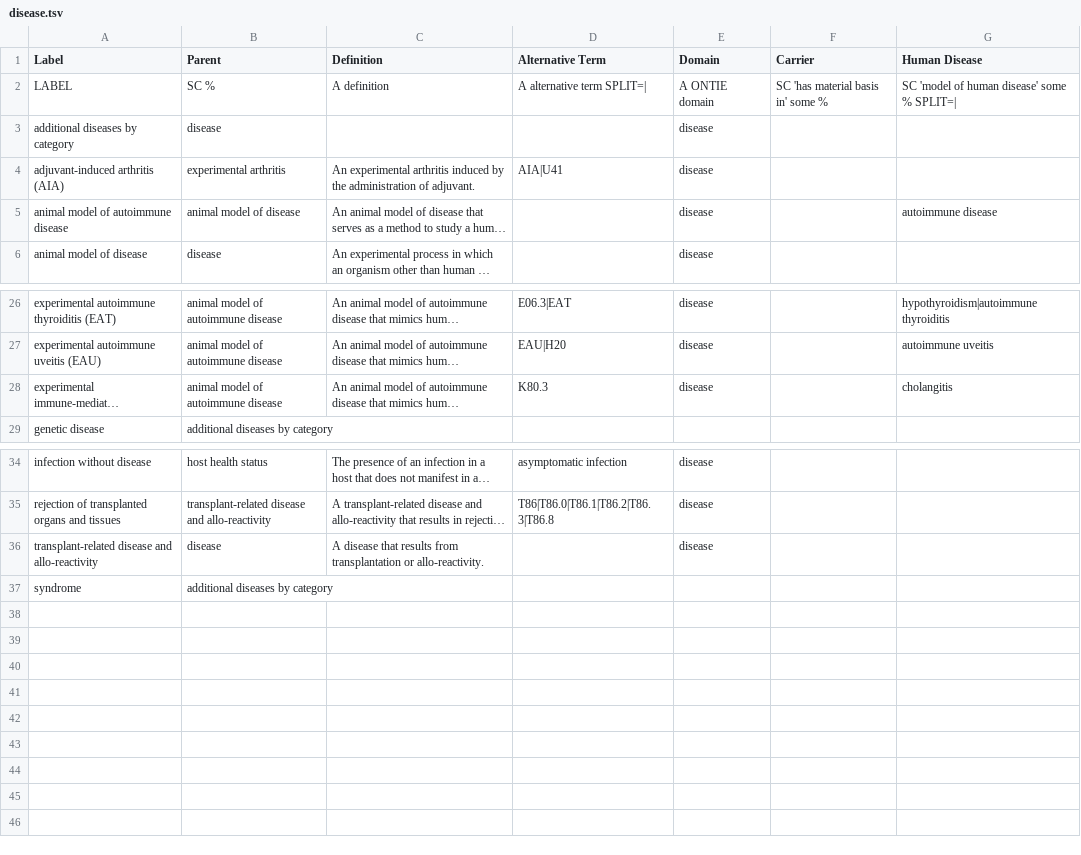
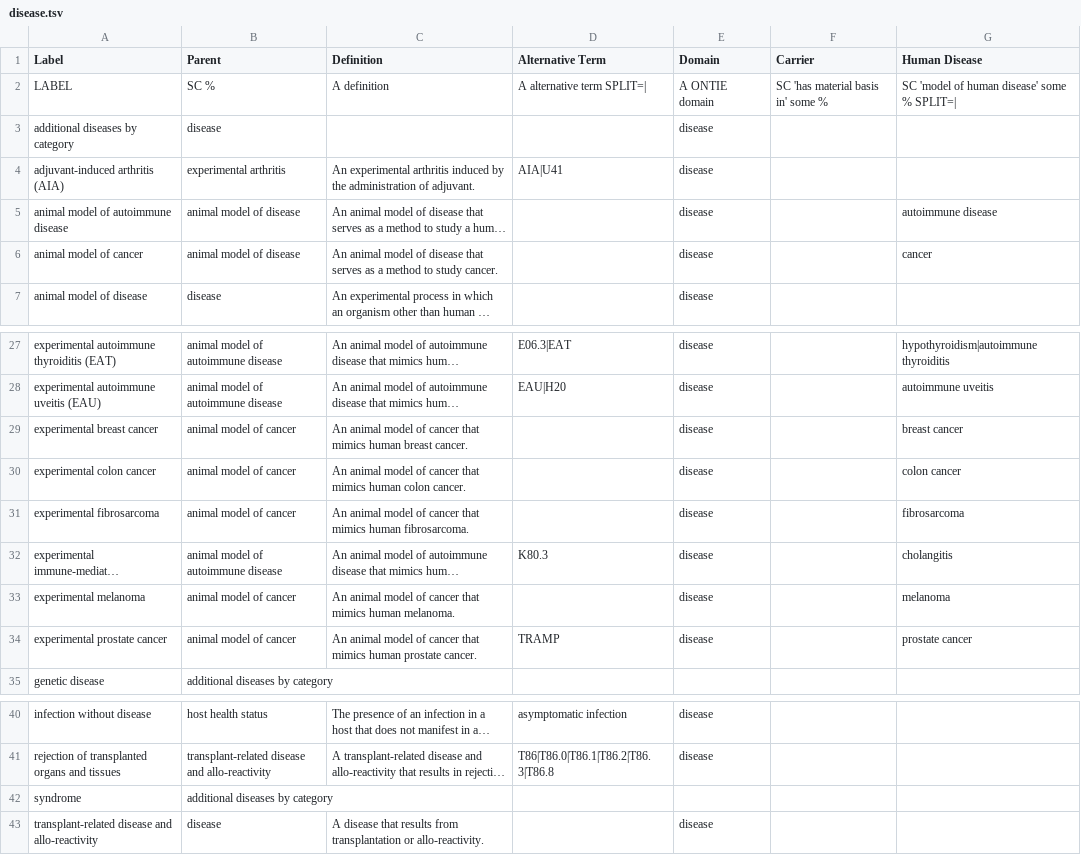
Before and after one commit to IEDB/ONTIE, a TSV file: src/ontology/templates/disease.tsv, drawn as a sheet; only a part is shown, gaps mark what is left out; long unchanged cells end in …; the diff names each change by its address in the sheet, - before the commit and + after, or states it on an @@ line.

Commit message:
Add six terms for animal models of cancer

```diff
--- a/src/ontology/templates/disease.tsv
+++ b/src/ontology/templates/disease.tsv
+row 6: animal model of cancer | animal model of disease | An animal model of disease that serves as a method to study cancer. |  | disease |  | cancer
+row 29: experimental breast cancer | animal model of cancer | An animal model of cancer that mimics human breast cancer. |  | disease |  | breast cancer
+row 30: experimental colon cancer | animal model of cancer | An animal model of cancer that mimics human colon cancer. |  | disease |  | colon cancer
+row 31: experimental fibrosarcoma | animal model of cancer | An animal model of cancer that mimics human fibrosarcoma. |  | disease |  | fibrosarcoma
+row 33: experimental melanoma | animal model of cancer | An animal model of cancer that mimics human melanoma. |  | disease |  | melanoma
+row 34: experimental prostate cancer | animal model of cancer | An animal model of cancer that mimics human prostate cancer. | TRAMP | disease |  | prostate cancer
@@ row 37 moved to row 42: syndrome @@
```
Also changed, not shown: src/ontology/templates/external.tsv, src/ontology/templates/index.tsv, 2 other files.
